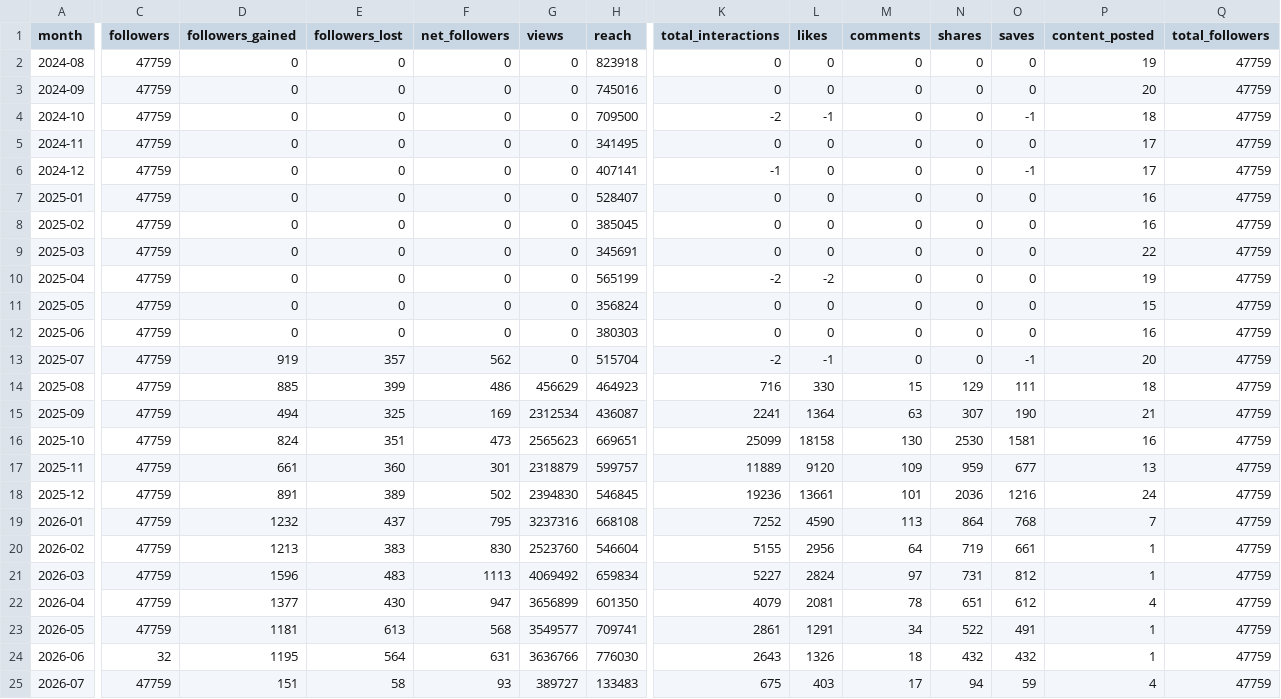
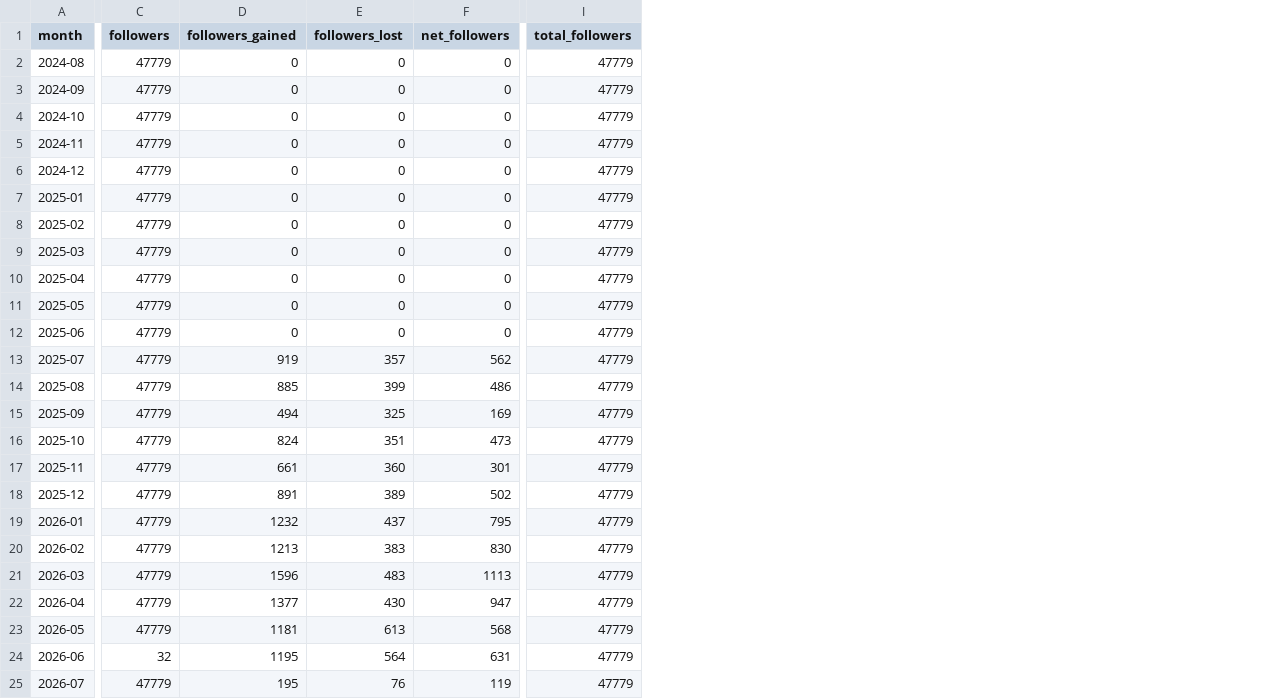
Before and after one commit to Setiavipul-78/cars24-brand-dashboard, a CSV file: data/instagram_cars24_uae.csv, drawn as a sheet; only a part is shown, gaps mark what is left out; removed rows and columns are numbered as before the commit, all else as after; the diff covers the shown part only; the diff names each change by its address in the sheet, - before the commit and + after, or states it on an @@ line.

```diff
--- a/data/instagram_cars24_uae.csv
+++ b/data/instagram_cars24_uae.csv
-column G (views), rows 2-25: 0 | 0 | 0 | 0 | 0 | 0 | 0 | 0 | 0 | 0 | 0 | 0 | 456629 | 2312534 | 2565623 | 2318879 | 2394830 | 3237316 | 2523760 | 4069492 | 3656899 | 3549577 | 3636766 | 389727
-column H (reach), rows 2-25: 823918 | 745016 | 709500 | 341495 | 407141 | 528407 | 385045 | 345691 | 565199 | 356824 | 380303 | 515704 | 464923 | 436087 | 669651 | 599757 | 546845 | 668108 | 546604 | 659834 | 601350 | 709741 | 776030 | 133483
-column K (total_interactions), rows 2-25: 0 | 0 | -2 | 0 | -1 | 0 | 0 | 0 | -2 | 0 | 0 | -2 | 716 | 2241 | 25099 | 11889 | 19236 | 7252 | 5155 | 5227 | 4079 | 2861 | 2643 | 675
-column L (likes), rows 2-25: 0 | 0 | -1 | 0 | 0 | 0 | 0 | 0 | -2 | 0 | 0 | -1 | 330 | 1364 | 18158 | 9120 | 13661 | 4590 | 2956 | 2824 | 2081 | 1291 | 1326 | 403
-column M (comments), rows 2-25: 0 | 0 | 0 | 0 | 0 | 0 | 0 | 0 | 0 | 0 | 0 | 0 | 15 | 63 | 130 | 109 | 101 | 113 | 64 | 97 | 78 | 34 | 18 | 17
-column N (shares), rows 2-25: 0 | 0 | 0 | 0 | 0 | 0 | 0 | 0 | 0 | 0 | 0 | 0 | 129 | 307 | 2530 | 959 | 2036 | 864 | 719 | 731 | 651 | 522 | 432 | 94
-column O (saves), rows 2-25: 0 | 0 | -1 | 0 | -1 | 0 | 0 | 0 | 0 | 0 | 0 | -1 | 111 | 190 | 1581 | 677 | 1216 | 768 | 661 | 812 | 612 | 491 | 432 | 59
-column P (content_posted), rows 2-25: 19 | 20 | 18 | 17 | 17 | 16 | 16 | 22 | 19 | 15 | 16 | 20 | 18 | 21 | 16 | 13 | 24 | 7 | 1 | 1 | 4 | 1 | 1 | 4
-C2:C23 (followers): 47759
+C2:C23 (followers): 47779
-I2:I25 (total_followers): 47759
+I2:I25 (total_followers): 47779
-C25 (followers): 47759
+C25 (followers): 47779
-D25 (followers_gained): 151
+D25 (followers_gained): 195
-E25 (followers_lost): 58
+E25 (followers_lost): 76
-F25 (net_followers): 93
+F25 (net_followers): 119
```
Also changed, not shown: 2 edited cells elsewhere in this file, data/instagram_cars24_au.csv, data/instagram_cars24_india.csv, 20 other files.
